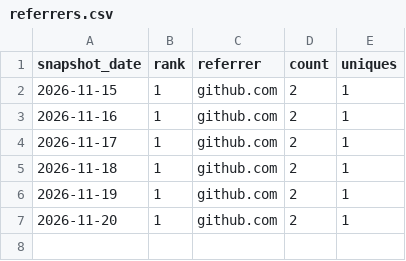
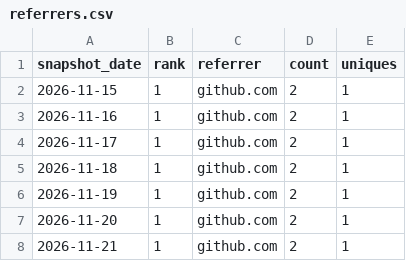
Before and after one commit to danielep71/K-FRTB-SSA, a CSV file: data/referrers.csv, drawn as a sheet.

```diff
--- a/data/referrers.csv
+++ b/data/referrers.csv
@@ -7 +7,2 @@ snapshot_date,rank,referrer,count,uniques
 2026-11-20,1,github.com,2,1
+2026-11-21,1,github.com,2,1
```
Also changed, not shown: data/daily.csv, data/paths.csv, 2 other files.
